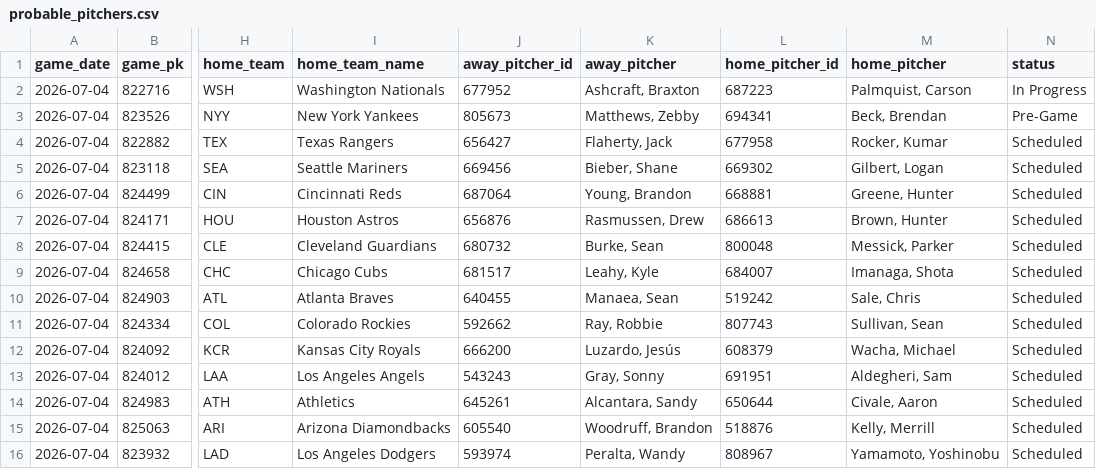
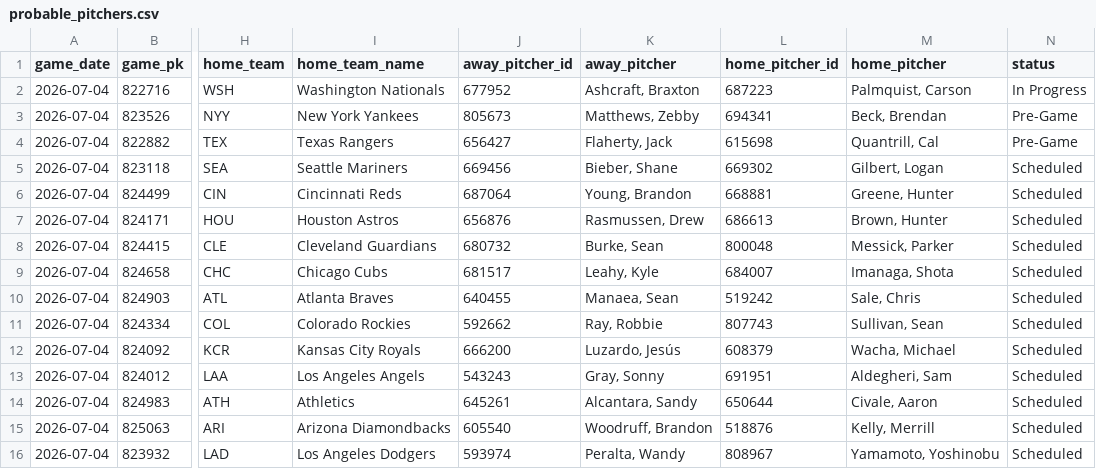
Before and after one commit to johnnydoe314/mlb-data, a CSV file: data/probable_pitchers.csv, drawn as a sheet; only a part is shown, gaps mark what is left out; the diff names each change by its address in the sheet, - before the commit and + after, or states it on an @@ line.

Commit message:
Pitchers update 17:05 UTC

```diff
--- a/data/probable_pitchers.csv
+++ b/data/probable_pitchers.csv
-L4 (home_pitcher_id): 677958
+L4 (home_pitcher_id): 615698
-M4 (home_pitcher): Rocker, Kumar
+M4 (home_pitcher): Quantrill, Cal
-N4 (status): Scheduled
+N4 (status): Pre-Game
```
